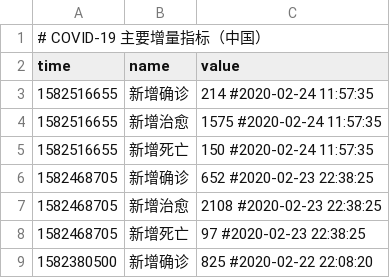
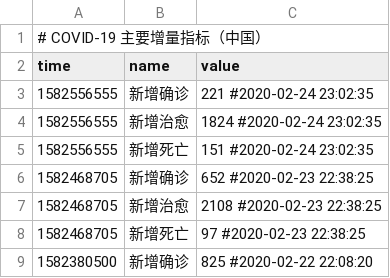
Before and after one commit to woowu/nCov-2019-stats, a CSV file: data/overall-derivertive.csv, drawn as a sheet; only a part is shown.

```diff
--- a/data/overall-derivertive.csv
+++ b/data/overall-derivertive.csv
@@ -2,5 +2,5 @@
 time,name,value
-1582516655,新增确诊,214 #2020-02-24 11:57:35
-1582516655,新增治愈,1575 #2020-02-24 11:57:35
-1582516655,新增死亡,150 #2020-02-24 11:57:35
+1582556555,新增确诊,221 #2020-02-24 23:02:35
+1582556555,新增治愈,1824 #2020-02-24 23:02:35
+1582556555,新增死亡,151 #2020-02-24 23:02:35
 1582468705,新增确诊,652 #2020-02-23 22:38:25
```
Also changed, not shown: data/area-daily-world.csv, data/area-daily.csv, 18 other files.
